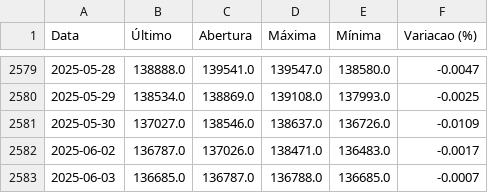
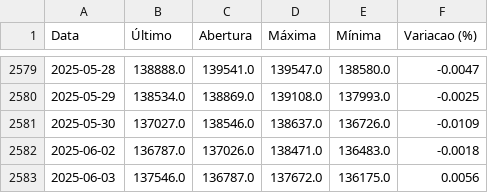
Before and after one commit to yuripopic/previsao-ibovespa, a CSV file: Base/Base Ibovespa Tratada.csv, drawn as a sheet; only a part is shown, gaps mark what is left out.

```diff
--- a/Base/Base Ibovespa Tratada.csv
+++ b/Base/Base Ibovespa Tratada.csv
@@ -2581,3 +2581,3 @@ Data,Último,Abertura,Máxima,Mínima,Variacao (%)
 2025-05-30,137027.0,138546.0,138637.0,136726.0,-0.0109
-2025-06-02,136787.0,137026.0,138471.0,136483.0,-0.0017
-2025-06-03,136685.0,136787.0,136788.0,136685.0,-0.0007
+2025-06-02,136787.0,137026.0,138471.0,136483.0,-0.0018
+2025-06-03,137546.0,136787.0,137672.0,136175.0,0.0056
```
Also changed, not shown: Base/Dados Históricos - Ibovespa.csv, 2 other files.
